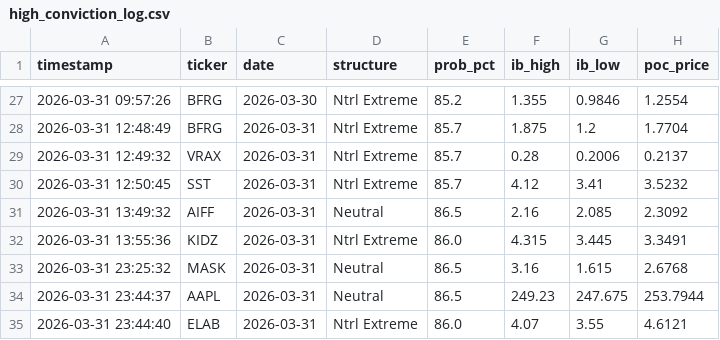
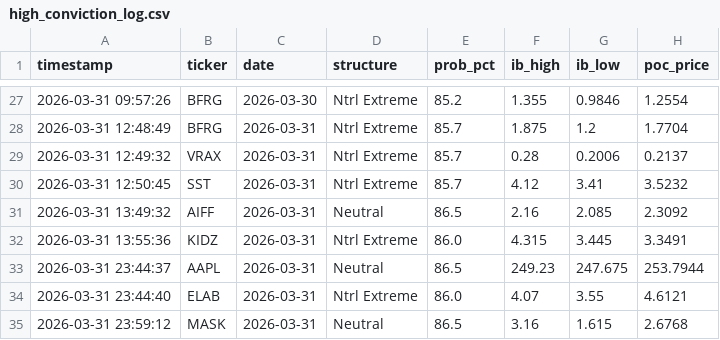
Before and after one commit to rickeybev3-afk/edgeiq, a CSV file: high_conviction_log.csv, drawn as a sheet; only a part is shown, gaps mark what is left out.

```diff
--- a/high_conviction_log.csv
+++ b/high_conviction_log.csv
@@ -32,4 +32,4 @@ timestamp,ticker,date,structure,prob_pct,ib_high,ib_low,poc_price
 2026-03-31 13:55:36,KIDZ,2026-03-31,Ntrl Extreme,86.0,4.315,3.445,3.3491
-2026-03-31 23:25:32,MASK,2026-03-31,Neutral,86.5,3.16,1.615,2.6768
 2026-03-31 23:44:37,AAPL,2026-03-31,Neutral,86.5,249.23,247.675,253.7944
 2026-03-31 23:44:40,ELAB,2026-03-31,Ntrl Extreme,86.0,4.07,3.55,4.6121
+2026-03-31 23:59:12,MASK,2026-03-31,Neutral,86.5,3.16,1.615,2.6768
```
Also changed, not shown: 2 other files.
